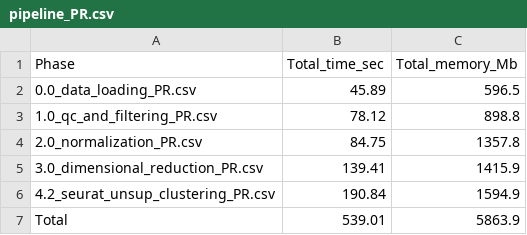
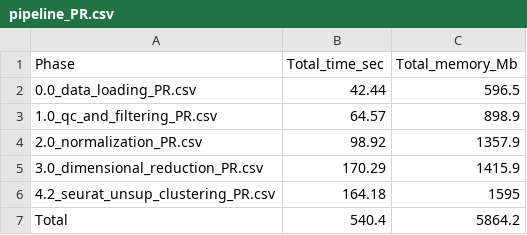
Before and after one commit to lidiaga/CosMx_pipeline_LGA, a CSV file: output/performance_reports/pipeline_PR.csv, drawn as a sheet.

```diff
--- a/output/performance_reports/pipeline_PR.csv
+++ b/output/performance_reports/pipeline_PR.csv
@@ -1,7 +1,7 @@
 "Phase","Total_time_sec","Total_memory_Mb"
-"0.0_data_loading_PR.csv",45.89,596.5
-"1.0_qc_and_filtering_PR.csv",78.12,898.8
-"2.0_normalization_PR.csv",84.75,1357.8
-"3.0_dimensional_reduction_PR.csv",139.41,1415.9
-"4.2_seurat_unsup_clustering_PR.csv",190.84,1594.9
-"Total",539.01,5863.9
+"0.0_data_loading_PR.csv",42.44,596.5
+"1.0_qc_and_filtering_PR.csv",64.57,898.9
+"2.0_normalization_PR.csv",98.92,1357.9
+"3.0_dimensional_reduction_PR.csv",170.29,1415.9
+"4.2_seurat_unsup_clustering_PR.csv",164.18,1595
+"Total",540.4,5864.2
```
Also changed, not shown: output/performance_reports/1.0_qc_and_filtering_PR.csv, output/performance_reports/3.0_dimensional_reduction_PR.csv, 9 other files.
